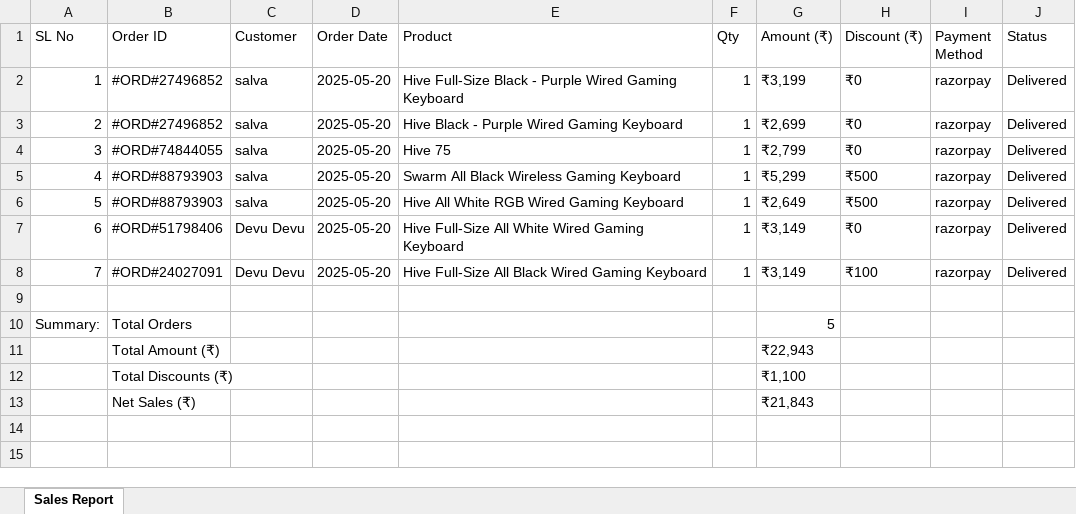
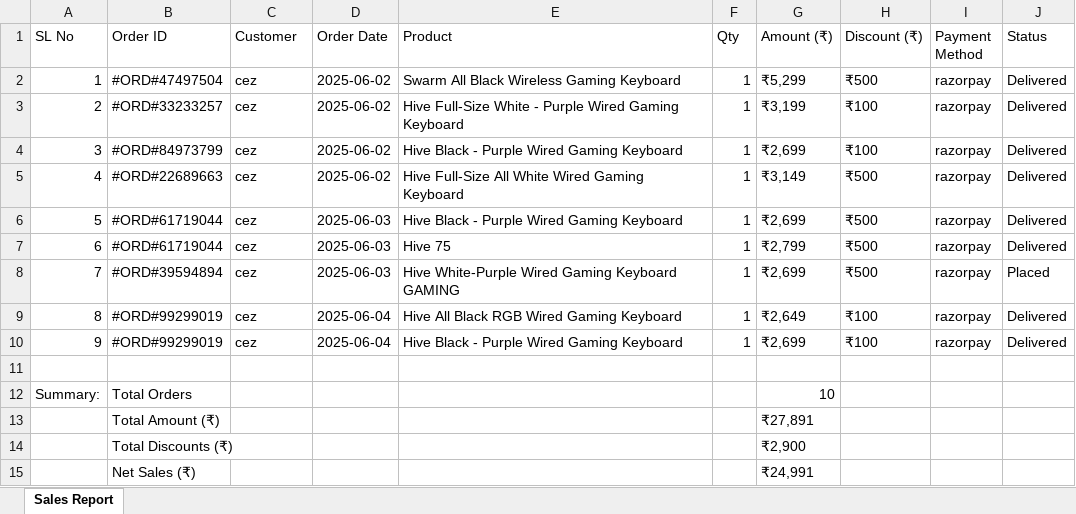
Before and after one commit to Cez-An/zance-co, an Excel workbook: helpers/sales_report.xlsx, sheet Sales Report, drawn as a sheet; values as stored, in another font and other column widths than the file's, no borders; removed rows and columns are numbered as before the commit, all else as after; the diff names each change by its address in the sheet, - before the commit and + after, or states it on an @@ line.

```diff
--- a/helpers/sales_report.xlsx (sheet Sales Report)
+++ b/helpers/sales_report.xlsx (sheet Sales Report)
+row 2: 1 | #ORD#47497504 | cez | 2025-06-02 | Swarm All Black Wireless Gaming Keyboard | 1 | ₹5,299 | ₹500 | razorpay | Delivered
@@ column A (SL No) renumbered between rows 3 and 10 @@
-B3 (Order ID): #ORD#27496852
+B3 (Order ID): #ORD#33233257
-C3:C4 (Customer): salva
+C3:C4 (Customer): cez
-D3:D4 (Order Date): 2025-05-20
+D3:D4 (Order Date): 2025-06-02
-E3 (Product): Hive Full-Size Black - Purple…
+E3 (Product): Hive Full-Size White - Purple…
-H3:H4 (Discount (₹)): ₹0
+H3:H4 (Discount (₹)): ₹100
-B4 (Order ID): #ORD#27496852
+B4 (Order ID): #ORD#84973799
+row 5: 4 | #ORD#22689663 | cez | 2025-06-02 | Hive Full-Size All White Wired Gaming Keyboard | 1 | ₹3,149 | ₹500 | razorpay | Delivered
+row 6: 5 | #ORD#61719044 | cez | 2025-06-03 | Hive Black - Purple Wired Gaming Keyboard | 1 | ₹2,699 | ₹500 | razorpay | Delivered
-B7 (Order ID): #ORD#74844055
+B7 (Order ID): #ORD#61719044
-C7:C9 (Customer): salva
+C7:C9 (Customer): cez
-D7:D8 (Order Date): 2025-05-20
+D7:D8 (Order Date): 2025-06-03
-H7 (Discount (₹)): ₹0
+H7 (Discount (₹)): ₹500
-B8 (Order ID): #ORD#88793903
+B8 (Order ID): #ORD#39594894
-E8 (Product): Swarm All Black Wireless Gaming Keyboard
+E8 (Product): Hive White-Purple Wired Gaming Keyboard GAMING
-G8 (Amount (₹)): ₹5,299
+G8 (Amount (₹)): ₹2,699
-J8 (Status): Delivered
+J8 (Status): Placed
-B9 (Order ID): #ORD#88793903
+B9 (Order ID): #ORD#99299019
-D9 (Order Date): 2025-05-20
+D9 (Order Date): 2025-06-04
-E9 (Product): Hive All White RGB Wired Gaming Keyboard
+E9 (Product): Hive All Black RGB Wired Gaming Keyboard
-H9 (Discount (₹)): ₹500
+H9 (Discount (₹)): ₹100
-row 7: 6 | #ORD#51798406 | Devu Devu | 2025-05-20 | Hive Full-Size All White Wired Gaming Keyboard | 1 | ₹3,149 | ₹0 | razorpay | Delivered
-B10 (Order ID): #ORD#24027091
+B10 (Order ID): #ORD#99299019
-C10 (Customer): Devu Devu
+C10 (Customer): cez
-D10 (Order Date): 2025-05-20
+D10 (Order Date): 2025-06-04
-E10 (Product): Hive Full-Size All Black Wired Gaming Keyboard
+E10 (Product): Hive Black - Purple Wired Gaming Keyboard
-G10 (Amount (₹)): ₹3,149
+G10 (Amount (₹)): ₹2,699
-G12 (Amount (₹)): 5
+G12 (Amount (₹)): 10
-G13 (Amount (₹)): ₹22,943
+G13 (Amount (₹)): ₹27,891
-G14 (Amount (₹)): ₹1,100
+G14 (Amount (₹)): ₹2,900
-G15 (Amount (₹)): ₹21,843
+G15 (Amount (₹)): ₹24,991
```
Also changed, not shown: 35 other files.
